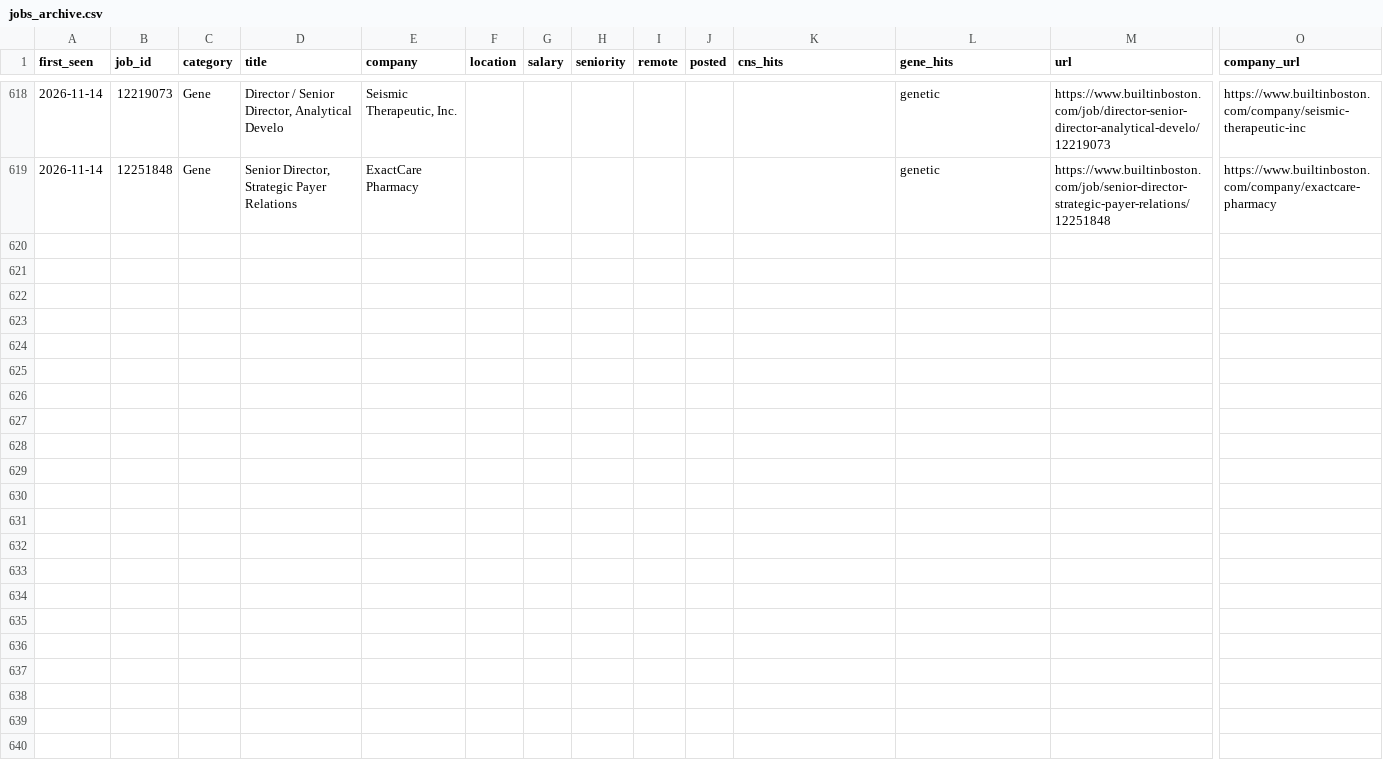
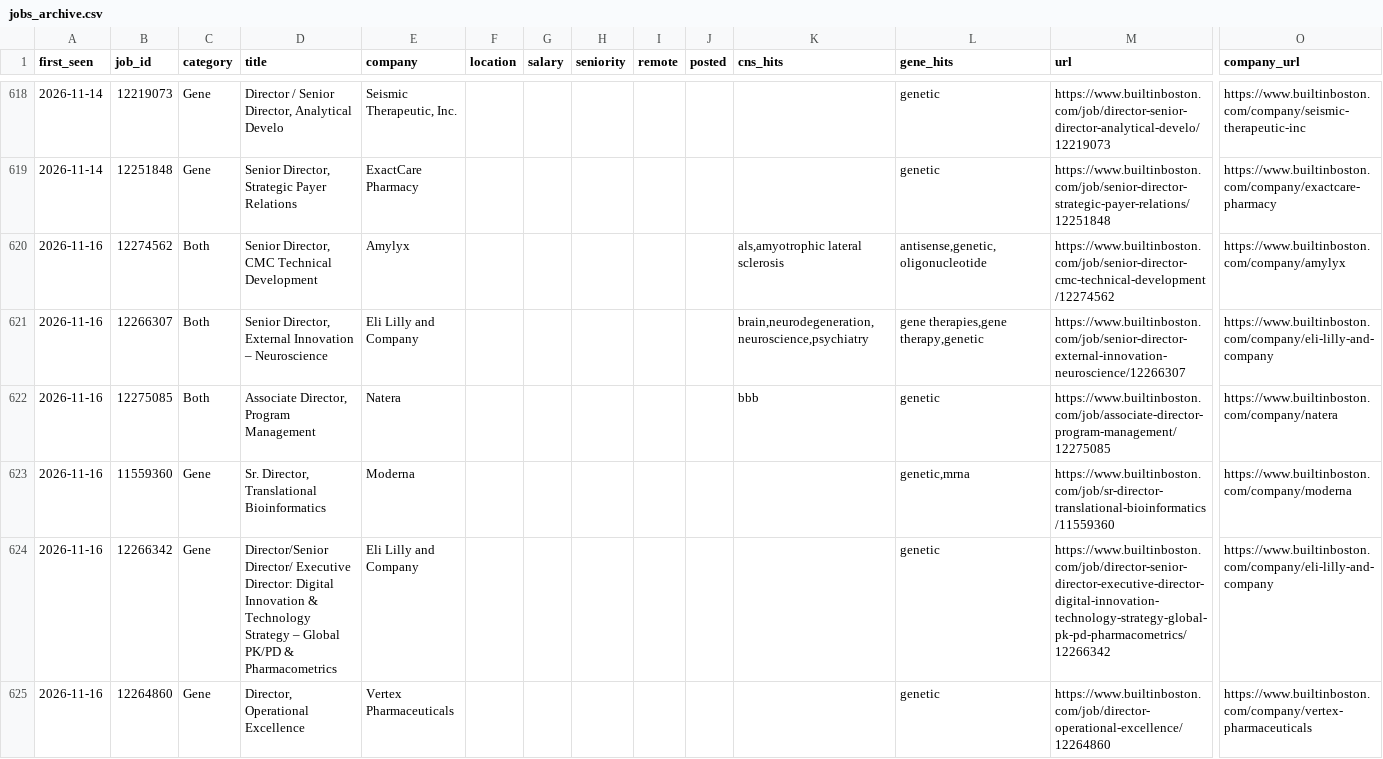
Before and after one commit to anlms311/JSA-BuiltinBoston, a CSV file: jobs_archive.csv, drawn as a sheet; only a part is shown, gaps mark what is left out; rows hold the shown columns only; the diff covers the shown part only; the diff names each change by its address in the sheet, - before the commit and + after, or states it on an @@ line.

```diff
--- a/jobs_archive.csv
+++ b/jobs_archive.csv
+row 620: 2026-11-16 | 12274562 | Both | Senior Director, CMC Technical Development | Amylyx |  |  |  |  |  | als,amyotrophic lateral sclerosis | antisense,genetic,oligonucleotide | https://www.builtinboston.com/job/senior-director-cmc-technical-development/12274562 | https://www.builtinboston.com/company/amylyx
+row 621: 2026-11-16 | 12266307 | Both | Senior Director, External Innovation – Neuroscience | Eli Lilly and Company |  |  |  |  |  | brain,neurodegeneration,neuroscience,psychiatry | gene therapies,gene therapy,genetic | https://www.builtinboston.com/job/senior-director-external-innovation-neuroscience/12266307 | https://www.builtinboston.com/company/eli-lilly-and-company
+row 622: 2026-11-16 | 12275085 | Both | Associate Director, Program Management | Natera |  |  |  |  |  | bbb | genetic | https://www.builtinboston.com/job/associate-director-program-management/12275085 | https://www.builtinboston.com/company/natera
+row 623: 2026-11-16 | 11559360 | Gene | Sr. Director, Translational Bioinformatics | Moderna |  |  |  |  |  |  | genetic,mrna | https://www.builtinboston.com/job/sr-director-translational-bioinformatics/11559360 | https://www.builtinboston.com/company/moderna
+row 624: 2026-11-16 | 12266342 | Gene | Director/Senior Director/ Executive Director: Digital Innovation & Technology Strategy – Global PK/PD & Pharmacometrics | Eli Lilly and Company |  |  |  |  |  |  | genetic | https://www.builtinboston.com/job/director-senior-director-executive-director-digital-innovation-technology-strategy-global-pk-pd-pharmacometrics/12266342 | https://www.builtinboston.com/company/eli-lilly-and-company
+row 625: 2026-11-16 | 12264860 | Gene | Director, Operational Excellence | Vertex Pharmaceuticals |  |  |  |  |  |  | genetic | https://www.builtinboston.com/job/director-operational-excellence/12264860 | https://www.builtinboston.com/company/vertex-pharmaceuticals
```
Also changed, not shown: 5 added rows elsewhere in this file, 1 other file.
